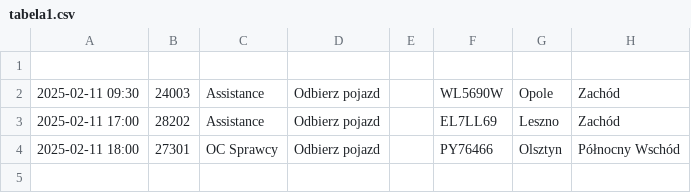
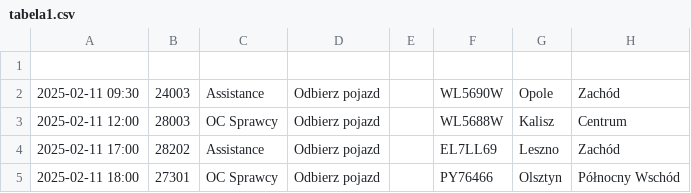
Before and after one commit to chojnacky/chojnacky.github.io, a CSV file: tabela1.csv, drawn as a sheet.

Commit message:
Dodanie lub aktualizacja pliku tabela1.csv

```diff
--- a/tabela1.csv
+++ b/tabela1.csv
@@ -2,2 +2,3 @@
 2025-02-11 09:30;24003;Assistance;Odbierz pojazd;;WL5690W;Opole;Zachód;
+2025-02-11 12:00;28003;OC Sprawcy;Odbierz pojazd;;WL5688W;Kalisz;Centrum;
 2025-02-11 17:00;28202;Assistance;Odbierz pojazd;;EL7LL69;Leszno;Zachód;
```
